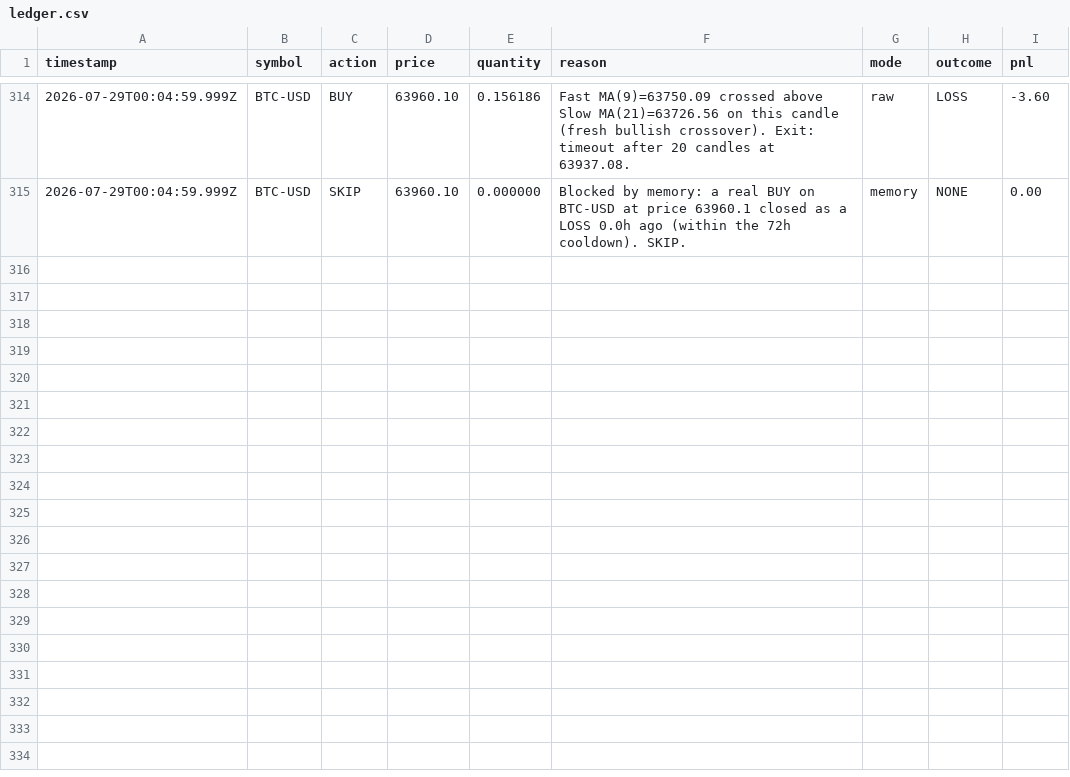
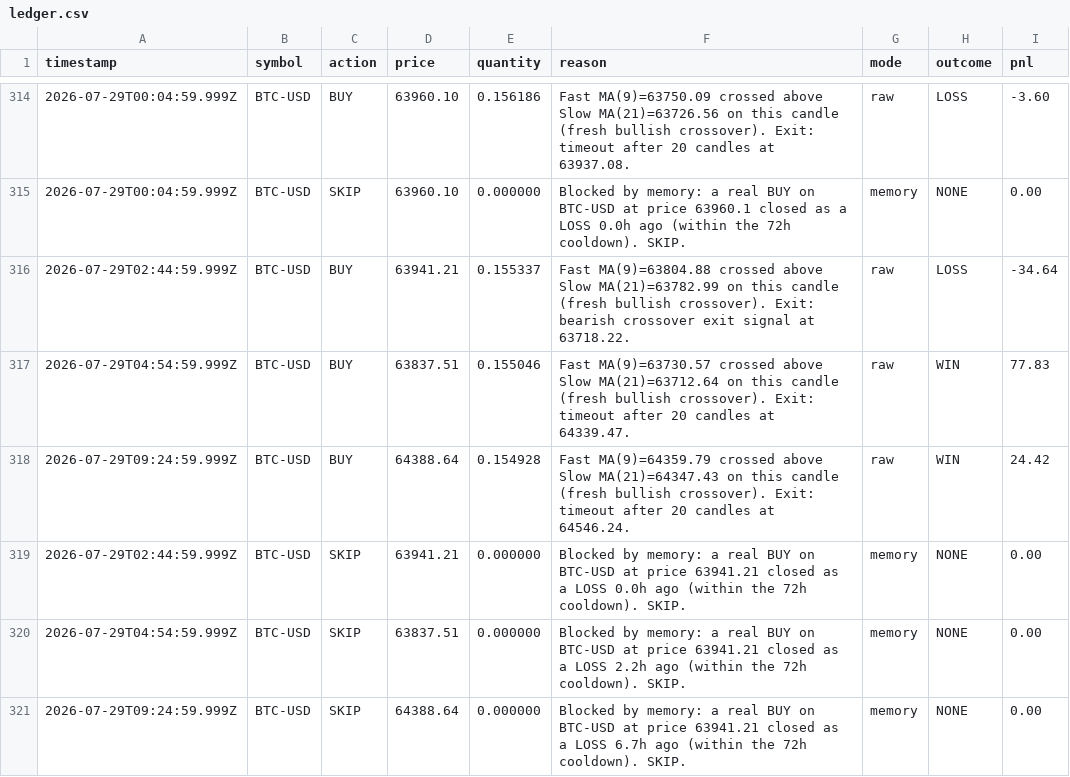
Before and after one commit to ahmadtarawiah1-lang/forex-hermes, a CSV file: paper-trading-bot/data/ledger.csv, drawn as a sheet; only a part is shown, gaps mark what is left out; the diff names each change by its address in the sheet, - before the commit and + after, or states it on an @@ line.

```diff
--- a/paper-trading-bot/data/ledger.csv
+++ b/paper-trading-bot/data/ledger.csv
+row 316: 2026-07-29T02:44:59.999Z | BTC-USD | BUY | 63941.21 | 0.155337 | Fast MA(9)=63804.88 crossed above Slow MA(21)=63782.99 on this candle (fresh bullish crossover). Exit: bearish crossover exit signal at 63718.22. | raw | LOSS | -34.64
+row 317: 2026-07-29T04:54:59.999Z | BTC-USD | BUY | 63837.51 | 0.155046 | Fast MA(9)=63730.57 crossed above Slow MA(21)=63712.64 on this candle (fresh bullish crossover). Exit: timeout after 20 candles at 64339.47. | raw | WIN | 77.83
+row 318: 2026-07-29T09:24:59.999Z | BTC-USD | BUY | 64388.64 | 0.154928 | Fast MA(9)=64359.79 crossed above Slow MA(21)=64347.43 on this candle (fresh bullish crossover). Exit: timeout after 20 candles at 64546.24. | raw | WIN | 24.42
+row 319: 2026-07-29T02:44:59.999Z | BTC-USD | SKIP | 63941.21 | 0.000000 | Blocked by memory: a real BUY on BTC-USD at price 63941.21 closed as a LOSS 0.0h ago (within the 72h cooldown). SKIP. | memory | NONE | 0.00
+row 320: 2026-07-29T04:54:59.999Z | BTC-USD | SKIP | 63837.51 | 0.000000 | Blocked by memory: a real BUY on BTC-USD at price 63941.21 closed as a LOSS 2.2h ago (within the 72h cooldown). SKIP. | memory | NONE | 0.00
+row 321: 2026-07-29T09:24:59.999Z | BTC-USD | SKIP | 64388.64 | 0.000000 | Blocked by memory: a real BUY on BTC-USD at price 63941.21 closed as a LOSS 6.7h ago (within the 72h cooldown). SKIP. | memory | NONE | 0.00
```
Also changed, not shown: 1 other file.
